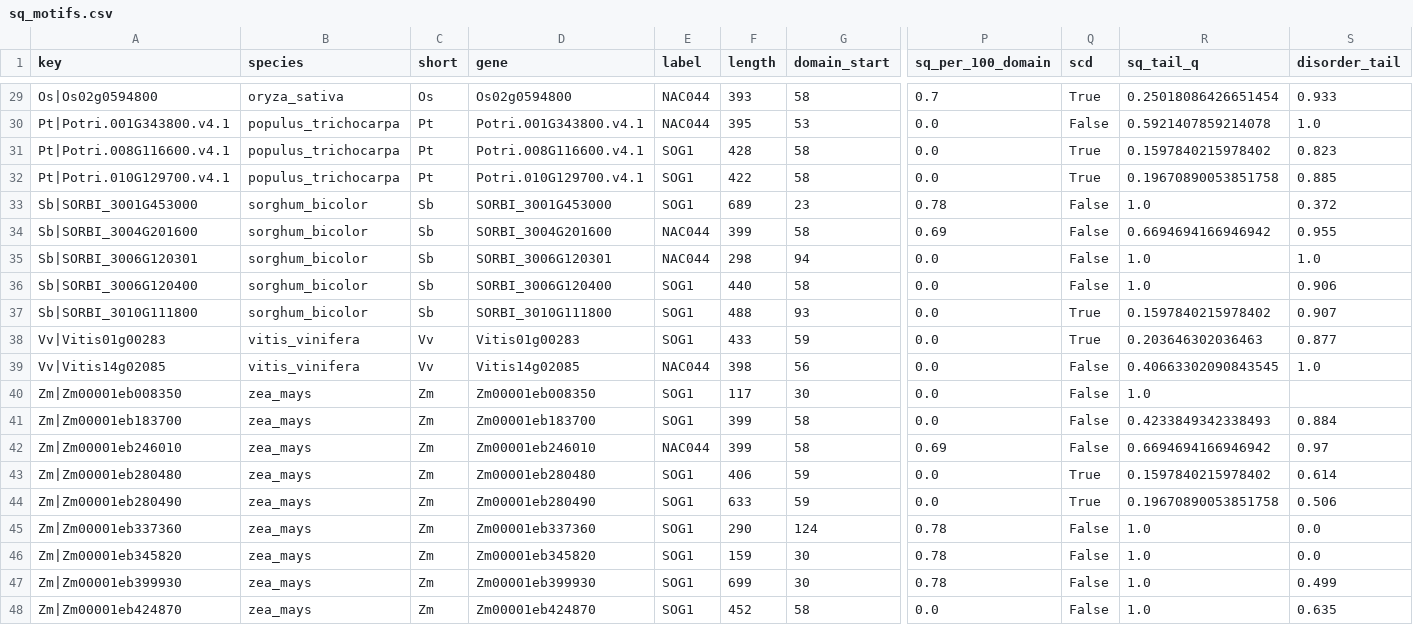
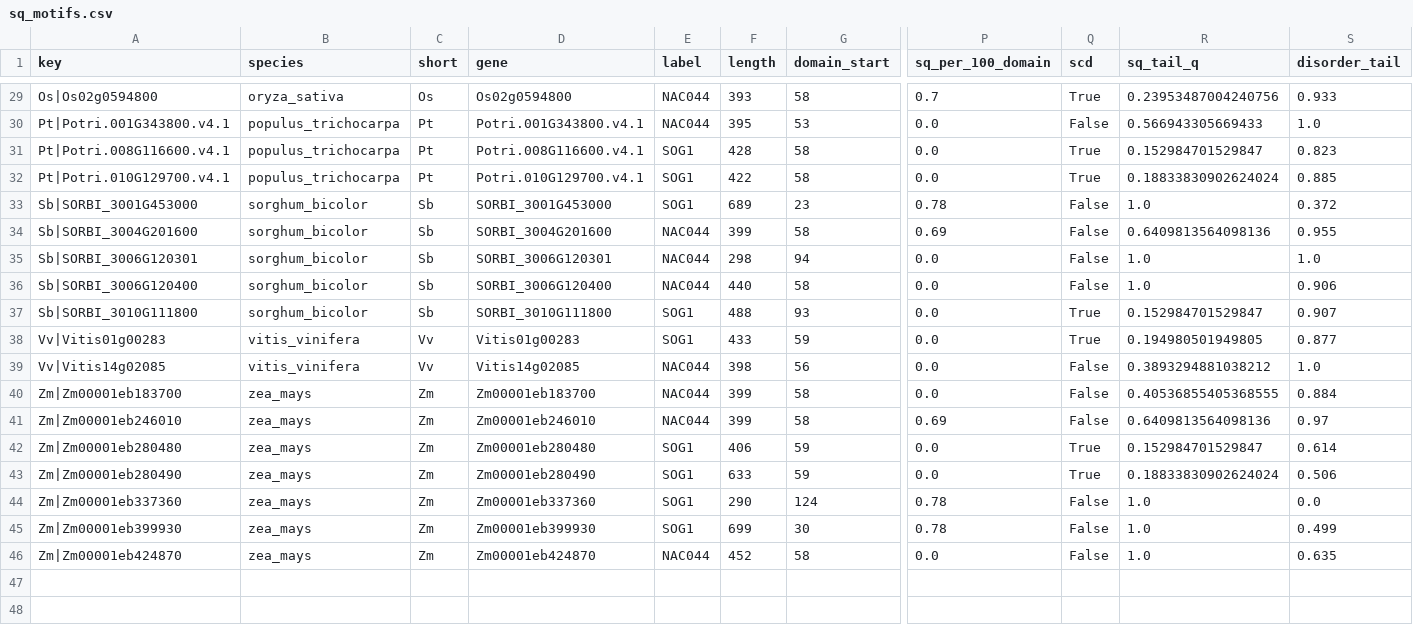
Before and after one commit to bymankirat/SOG1-Banana-Comparative-Genomics, a CSV file: results/sq_motifs.csv, drawn as a sheet; only a part is shown, gaps mark what is left out; removed rows and columns are numbered as before the commit, all else as after; rows hold the shown columns only; the diff covers the shown part only; the diff names each change by its address in the sheet, - before the commit and + after, or states it on an @@ line.

```diff
--- a/results/sq_motifs.csv
+++ b/results/sq_motifs.csv
-R29 (sq_tail_q): 0.25018086426651454
+R29 (sq_tail_q): 0.23953487004240756
-R30 (sq_tail_q): 0.5921407859214078
+R30 (sq_tail_q): 0.566943305669433
-R31 (sq_tail_q): 0.1597840215978402
+R31 (sq_tail_q): 0.152984701529847
-R32 (sq_tail_q): 0.19670890053851758
+R32 (sq_tail_q): 0.18833830902624024
-R34 (sq_tail_q): 0.6694694166946942
+R34 (sq_tail_q): 0.6409813564098136
-E36 (label): SOG1
+E36 (label): NAC044
-R37 (sq_tail_q): 0.1597840215978402
+R37 (sq_tail_q): 0.152984701529847
-R38 (sq_tail_q): 0.203646302036463
+R38 (sq_tail_q): 0.194980501949805
-R39 (sq_tail_q): 0.40663302090843545
+R39 (sq_tail_q): 0.3893294881038212
-row 40: Zm|Zm00001eb008350 | zea_mays | Zm | Zm00001eb008350 | SOG1 | 117 | 30 | 0.0 | False | 1.0
-E40 (label): SOG1
+E40 (label): NAC044
-R40 (sq_tail_q): 0.4233849342338493
+R40 (sq_tail_q): 0.40536855405368555
-R41 (sq_tail_q): 0.6694694166946942
+R41 (sq_tail_q): 0.6409813564098136
-R42 (sq_tail_q): 0.1597840215978402
+R42 (sq_tail_q): 0.152984701529847
-R43 (sq_tail_q): 0.19670890053851758
+R43 (sq_tail_q): 0.18833830902624024
-row 46: Zm|Zm00001eb345820 | zea_mays | Zm | Zm00001eb345820 | SOG1 | 159 | 30 | 0.78 | False | 1.0 | 0.0
-E46 (label): SOG1
+E46 (label): NAC044
```
Also changed, not shown: 26 edited cells elsewhere in this file, data/derived/gene_structure.csv, results/nac_counts.csv, 21 other files.
